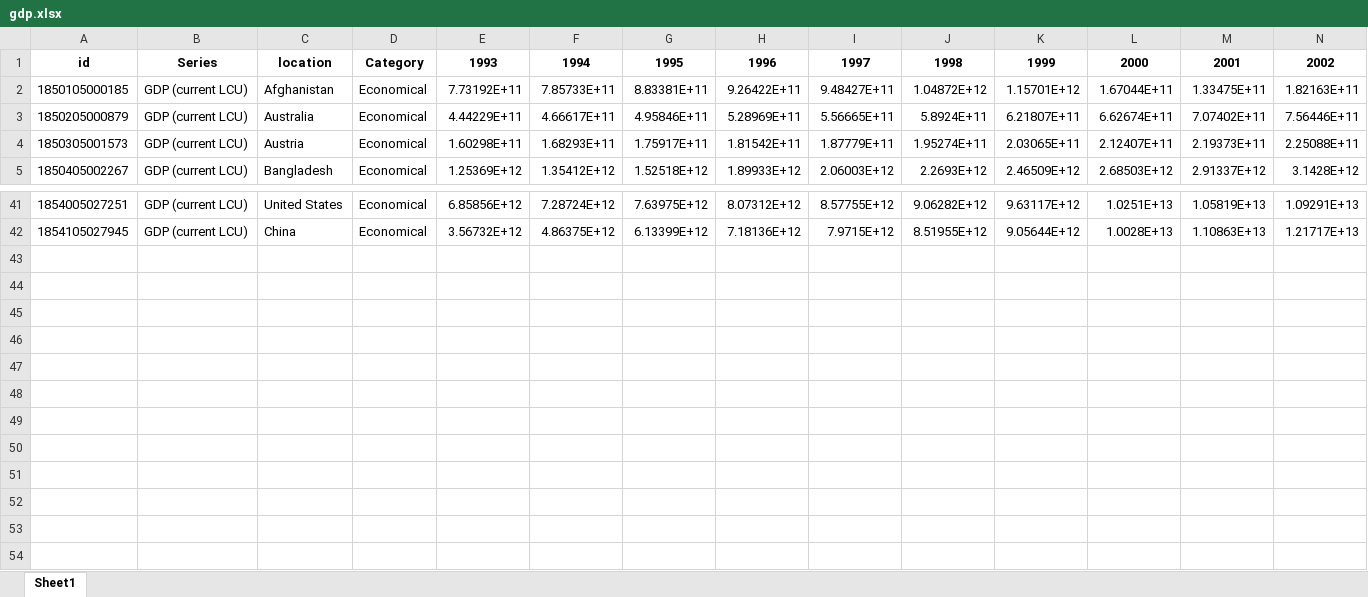
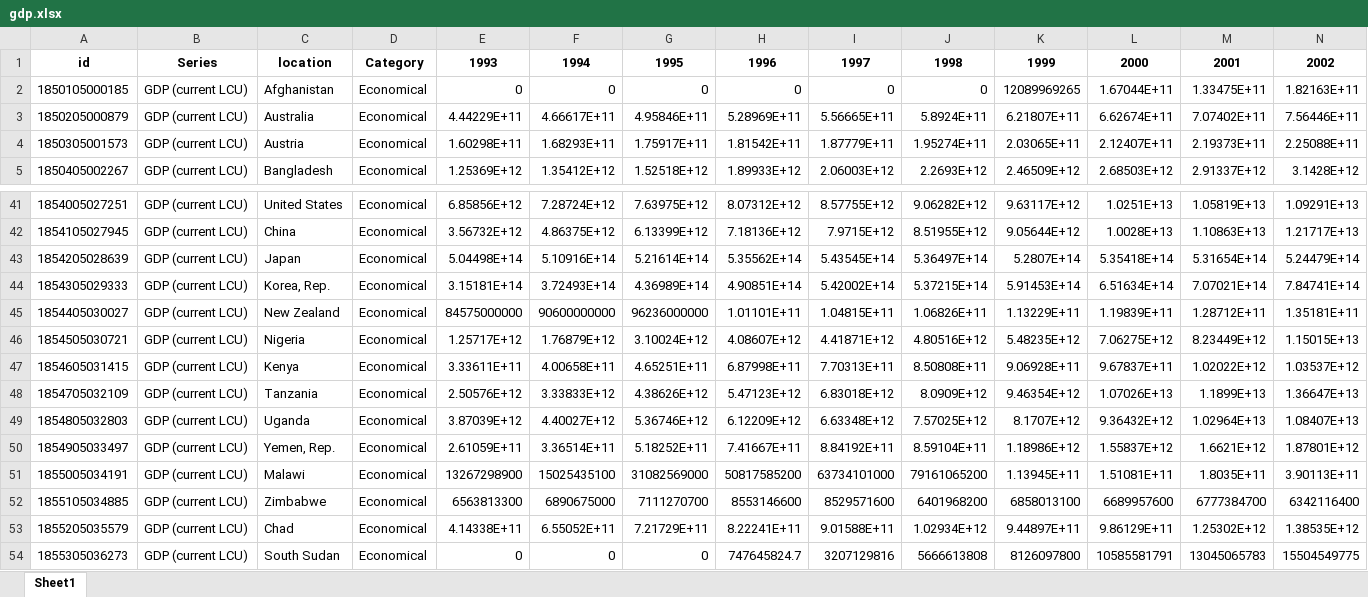
Before and after one commit to 21104988d/FYP, an Excel workbook: gdp.xlsx, sheet Sheet1, drawn as a sheet; only a part is shown, gaps mark what is left out; values as stored, in another font and other column widths than the file's, no borders; rows hold the shown columns only; the diff names each change by its address in the sheet, - before the commit and + after, or states it on an @@ line.

```diff
--- a/gdp.xlsx (sheet Sheet1)
+++ b/gdp.xlsx (sheet Sheet1)
-E2: 7.73192E+11
+E2: 0
-F2: 7.85733E+11
+F2: 0
-G2: 8.83381E+11
+G2: 0
-H2: 9.26422E+11
+H2: 0
-I2: 9.48427E+11
+I2: 0
-J2: 1.04872E+12
+J2: 0
-K2: 1.15701E+12
+K2: 12089969265
+row 43: 1854205028639 | GDP (current LCU) | Japan | Economical | 5.04498E+14 | 5.10916E+14 | 5.21614E+14 | 5.35562E+14 | 5.43545E+14 | 5.36497E+14 | 5.2807E+14 | 5.35418E+14 | 5.31654E+14 | 5.24479E+14
+row 44: 1854305029333 | GDP (current LCU) | Korea, Rep. | Economical | 3.15181E+14 | 3.72493E+14 | 4.36989E+14 | 4.90851E+14 | 5.42002E+14 | 5.37215E+14 | 5.91453E+14 | 6.51634E+14 | 7.07021E+14 | 7.84741E+14
+row 45: 1854405030027 | GDP (current LCU) | New Zealand | Economical | 84575000000 | 90600000000 | 96236000000 | 1.01101E+11 | 1.04815E+11 | 1.06826E+11 | 1.13229E+11 | 1.19839E+11 | 1.28712E+11 | 1.35181E+11
+row 46: 1854505030721 | GDP (current LCU) | Nigeria | Economical | 1.25717E+12 | 1.76879E+12 | 3.10024E+12 | 4.08607E+12 | 4.41871E+12 | 4.80516E+12 | 5.48235E+12 | 7.06275E+12 | 8.23449E+12 | 1.15015E+13
+row 47: 1854605031415 | GDP (current LCU) | Kenya | Economical | 3.33611E+11 | 4.00658E+11 | 4.65251E+11 | 6.87998E+11 | 7.70313E+11 | 8.50808E+11 | 9.06928E+11 | 9.67837E+11 | 1.02022E+12 | 1.03537E+12
+row 48: 1854705032109 | GDP (current LCU) | Tanzania | Economical | 2.50576E+12 | 3.33833E+12 | 4.38626E+12 | 5.47123E+12 | 6.83018E+12 | 8.0909E+12 | 9.46354E+12 | 1.07026E+13 | 1.1899E+13 | 1.36647E+13
+row 49: 1854805032803 | GDP (current LCU) | Uganda | Economical | 3.87039E+12 | 4.40027E+12 | 5.36746E+12 | 6.12209E+12 | 6.63348E+12 | 7.57025E+12 | 8.1707E+12 | 9.36432E+12 | 1.02964E+13 | 1.08407E+13
+row 50: 1854905033497 | GDP (current LCU) | Yemen, Rep. | Economical | 2.61059E+11 | 3.36514E+11 | 5.18252E+11 | 7.41667E+11 | 8.84192E+11 | 8.59104E+11 | 1.18986E+12 | 1.55837E+12 | 1.6621E+12 | 1.87801E+12
+row 51: 1855005034191 | GDP (current LCU) | Malawi | Economical | 13267298900 | 15025435100 | 31082569000 | 50817585200 | 63734101000 | 79161065200 | 1.13945E+11 | 1.51081E+11 | 1.8035E+11 | 3.90113E+11
+row 52: 1855105034885 | GDP (current LCU) | Zimbabwe | Economical | 6563813300 | 6890675000 | 7111270700 | 8553146600 | 8529571600 | 6401968200 | 6858013100 | 6689957600 | 6777384700 | 6342116400
+row 53: 1855205035579 | GDP (current LCU) | Chad | Economical | 4.14338E+11 | 6.55052E+11 | 7.21729E+11 | 8.22241E+11 | 9.01588E+11 | 1.02934E+12 | 9.44897E+11 | 9.86129E+11 | 1.25302E+12 | 1.38535E+12
+row 54: 1855305036273 | GDP (current LCU) | South Sudan | Economical | 0 | 0 | 0 | 747645824.7 | 3207129816 | 5666613808 | 8126097800 | 10585581791 | 13045065783 | 15504549775
```
Also changed, not shown: 7 other files.
